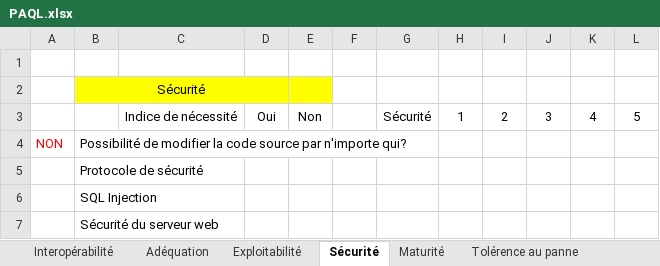
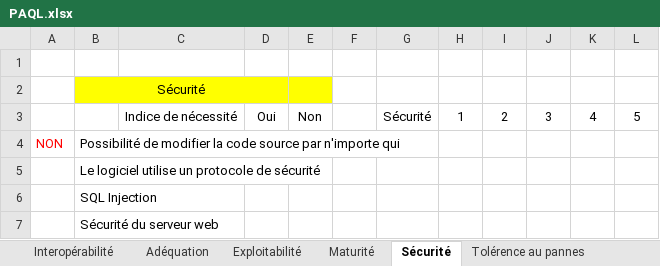
Before and after one commit to SnoopydesBois/ProjetDiscret, an Excel workbook: Gestion de projet/PAQL/PAQL.xlsx, sheet Sécurité, drawn as a sheet; only a part is shown; values as stored, in another font and other column widths than the file's, no borders; the diff names each change by its address in the sheet, - before the commit and + after, or states it on an @@ line.

```diff
--- a/Gestion de projet/PAQL/PAQL.xlsx (sheet Sécurité)
+++ b/Gestion de projet/PAQL/PAQL.xlsx (sheet Sécurité)
-sheet tab: Tolérence au panne
+sheet tab: Tolérence au pannes
@@ sheet tab order changed: Interopérabilité | Adéquation | Exploitabilité | Maturité | Sécurité | Tolérence au pannes @@
-B4: …par n'importe qui?
+B4: …par n'importe qui
-B5: Protocole de sécurité
+B5: Le logiciel utilise un protocole de sécurité
```
Also changed, not shown: sheet Adéquation, sheet Interopérabilité, sheet Exploitabilité, sheet Maturité, charts or pictures.
